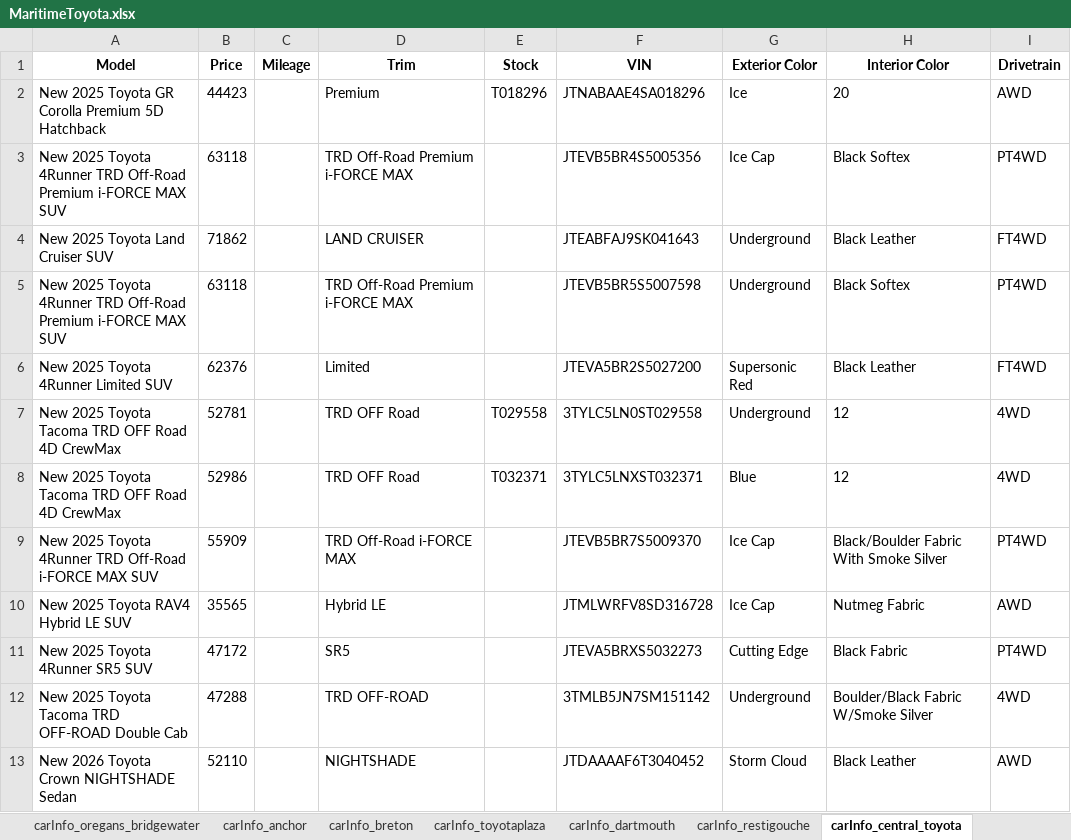
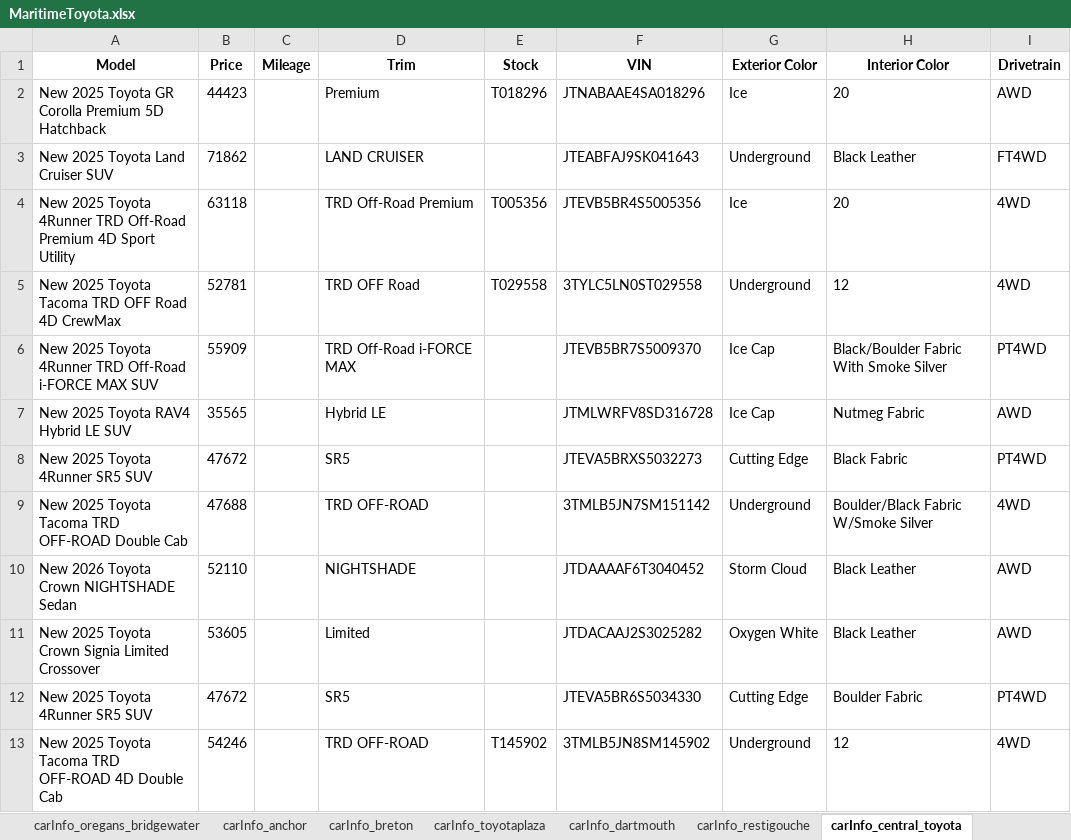
Before and after one commit to gitony0101/X4DS, an Excel workbook: Projects/scrapping_py/MaritimeToyota.xlsx, sheet carInfo_central_toyota, drawn as a sheet; values as stored, in another font and other column widths than the file's, no borders; removed rows and columns are numbered as before the commit, all else as after; the diff names each change by its address in the sheet, - before the commit and + after, or states it on an @@ line.

```diff
--- a/Projects/scrapping_py/MaritimeToyota.xlsx (sheet carInfo_central_toyota)
+++ b/Projects/scrapping_py/MaritimeToyota.xlsx (sheet carInfo_central_toyota)
-row 3: New 2025 Toyota 4Runner TRD Off-Road Premium i-FORCE MAX SUV | 63118 |  | TRD Off-Road Premium i-FORCE MAX |  | JTEVB5BR4S5005356 | Ice Cap | Black Softex | PT4WD
-row 5: New 2025 Toyota 4Runner TRD Off-Road Premium i-FORCE MAX SUV | 63118 |  | TRD Off-Road Premium i-FORCE MAX |  | JTEVB5BR5S5007598 | Underground | Black Softex | PT4WD
-row 6: New 2025 Toyota 4Runner Limited SUV | 62376 |  | Limited |  | JTEVA5BR2S5027200 | Supersonic Red | Black Leather | FT4WD
+row 4: New 2025 Toyota 4Runner TRD Off-Road Premium 4D Sport Utility | 63118 |  | TRD Off-Road Premium | T005356 | JTEVB5BR4S5005356 | Ice | 20 | 4WD
-row 8: New 2025 Toyota Tacoma TRD OFF Road 4D CrewMax | 52986 |  | TRD OFF Road | T032371 | 3TYLC5LNXST032371 | Blue | 12 | 4WD
-B8 (Price): 47172
+B8 (Price): 47672
-B9 (Price): 47288
+B9 (Price): 47688
+row 11: New 2025 Toyota Crown Signia Limited Crossover | 53605 |  | Limited |  | JTDACAAJ2S3025282 | Oxygen White | Black Leather | AWD
+row 12: New 2025 Toyota 4Runner SR5 SUV | 47672 |  | SR5 |  | JTEVA5BR6S5034330 | Cutting Edge | Boulder Fabric | PT4WD
+row 13: New 2025 Toyota Tacoma TRD OFF-ROAD 4D Double Cab | 54246 |  | TRD OFF-ROAD | T145902 | 3TMLB5JN8SM145902 | Underground | 12 | 4WD
```
Also changed, not shown: sheet carInfo_toyotaplaza, sheet carInfo_edmundston, sheet carInfo_breton, sheet carInfo_bathurst, sheet carInfo_anchor, sheet carInfo_oregans_halifax_toyota, 1 other file.
